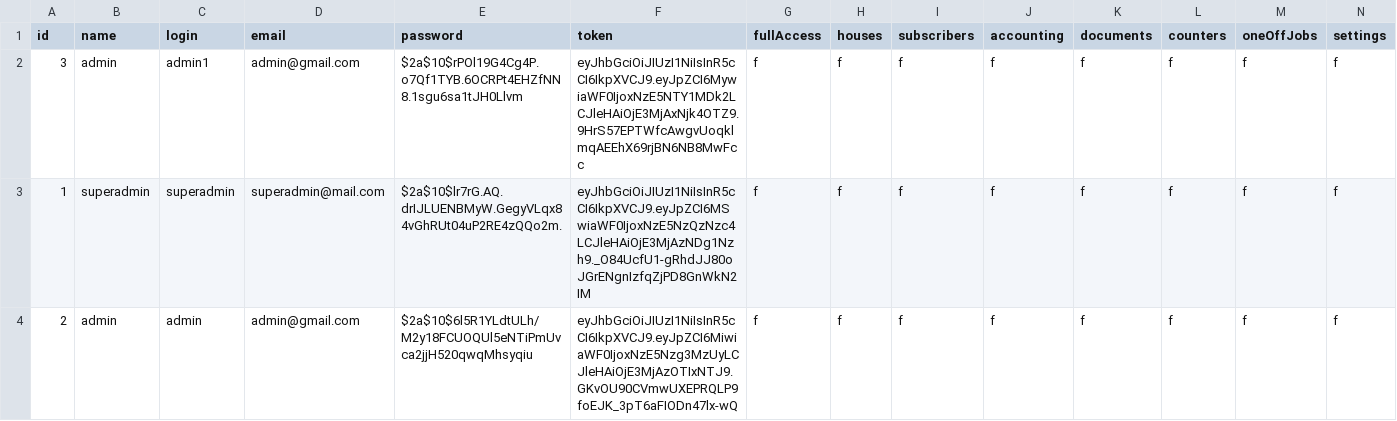
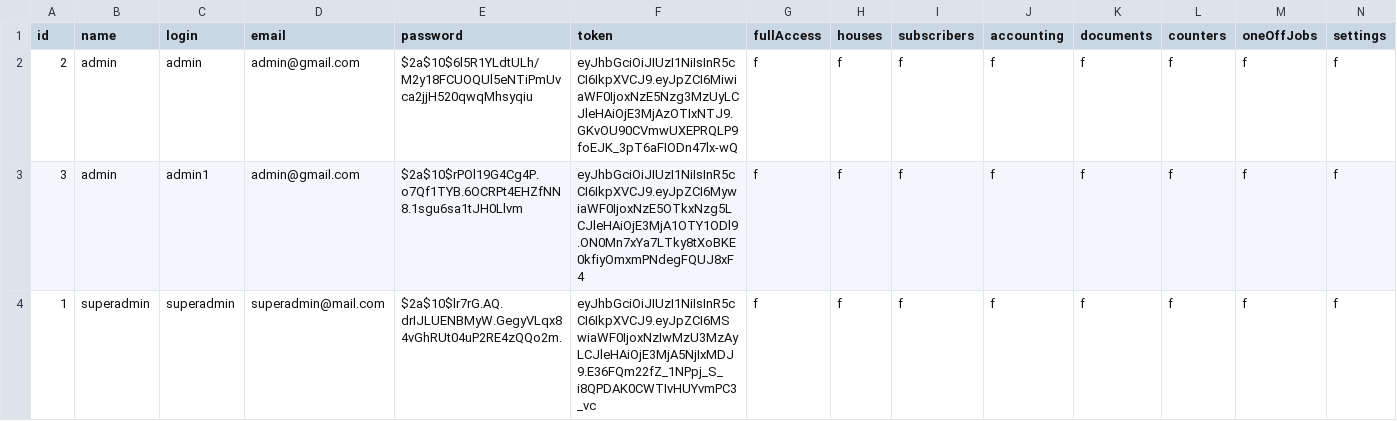
Before and after one commit to sili41995/niko-utility-company, a CSV file: src/niko-utility-company-data/User.csv, drawn as a sheet; removed rows and columns are numbered as before the commit, all else as after; the diff names each change by its address in the sheet, - before the commit and + after, or states it on an @@ line.

```diff
--- a/src/niko-utility-company-data/User.csv
+++ b/src/niko-utility-company-data/User.csv
-row 2: 3 | admin | admin1 | admin@gmail.com | $2a$10$rPOl19G4Cg4P.o7Qf1TYB.6OCRPt4EHZfNN8.1sgu6sa1tJH0Llvm | eyJhbGciOiJIUzI1NiIsInR5cCI6IkpXVCJ9.eyJpZCI6MywiaWF0IjoxNzE5NTY1MDk2LCJleHAiOjE3MjAxNjk4OTZ9.9HrS57EPTWfcAwgvUoqklmqAEEhX69rjBN6NB8MwFcc | f | f | f | f | f | f | f | f
-row 3: 1 | superadmin | superadmin | superadmin@mail.com | $2a$10$lr7rG.AQ.drIJLUENBMyW.GegyVLqx84vGhRUt04uP2RE4zQQo2m. | eyJhbGciOiJIUzI1NiIsInR5cCI6IkpXVCJ9.eyJpZCI6MSwiaWF0IjoxNzE5NzQzNzc4LCJleHAiOjE3MjAzNDg1Nzh9._O84UcfU1-gRhdJJ80oJGrENgnIzfqZjPD8GnWkN2IM | f | f | f | f | f | f | f | f
+row 3: 3 | admin | admin1 | admin@gmail.com | $2a$10$rPOl19G4Cg4P.o7Qf1TYB.6OCRPt4EHZfNN8.1sgu6sa1tJH0Llvm | eyJhbGciOiJIUzI1NiIsInR5cCI6IkpXVCJ9.eyJpZCI6MywiaWF0IjoxNzE5OTkxNzg5LCJleHAiOjE3MjA1OTY1ODl9.ON0Mn7xYa7LTky8tXoBKE0kfiyOmxmPNdegFQUJ8xF4 | f | f | f | f | f | f | f | f
+row 4: 1 | superadmin | superadmin | superadmin@mail.com | $2a$10$lr7rG.AQ.drIJLUENBMyW.GegyVLqx84vGhRUt04uP2RE4zQQo2m. | eyJhbGciOiJIUzI1NiIsInR5cCI6IkpXVCJ9.eyJpZCI6MSwiaWF0IjoxNzIwMzU3MzAyLCJleHAiOjE3MjA5NjIxMDJ9.E36FQm22fZ_1NPpj_S_i8QPDAK0CWTIvHUYvmPC3_vc | f | f | f | f | f | f | f | f
```
Also changed, not shown: src/niko-utility-company-data/Document.csv, src/niko-utility-company-data/House.csv, 6 other files.
